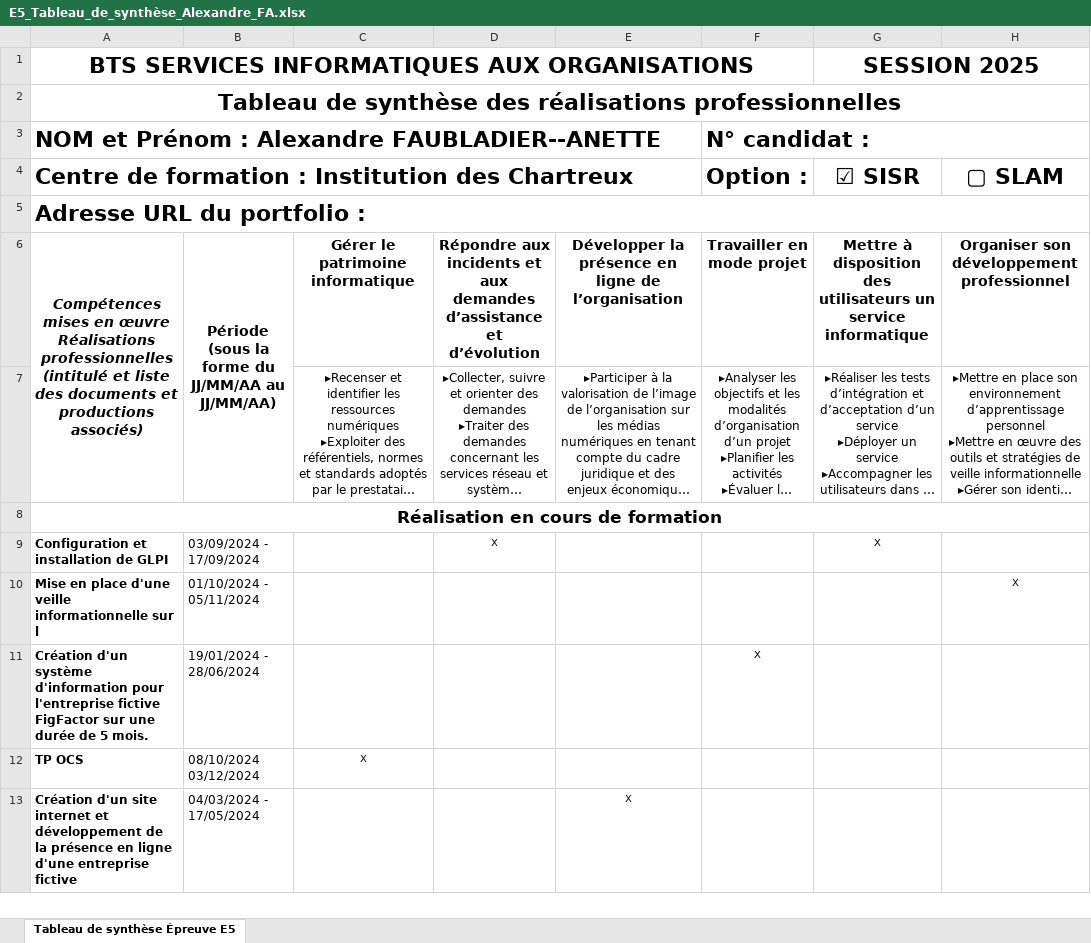
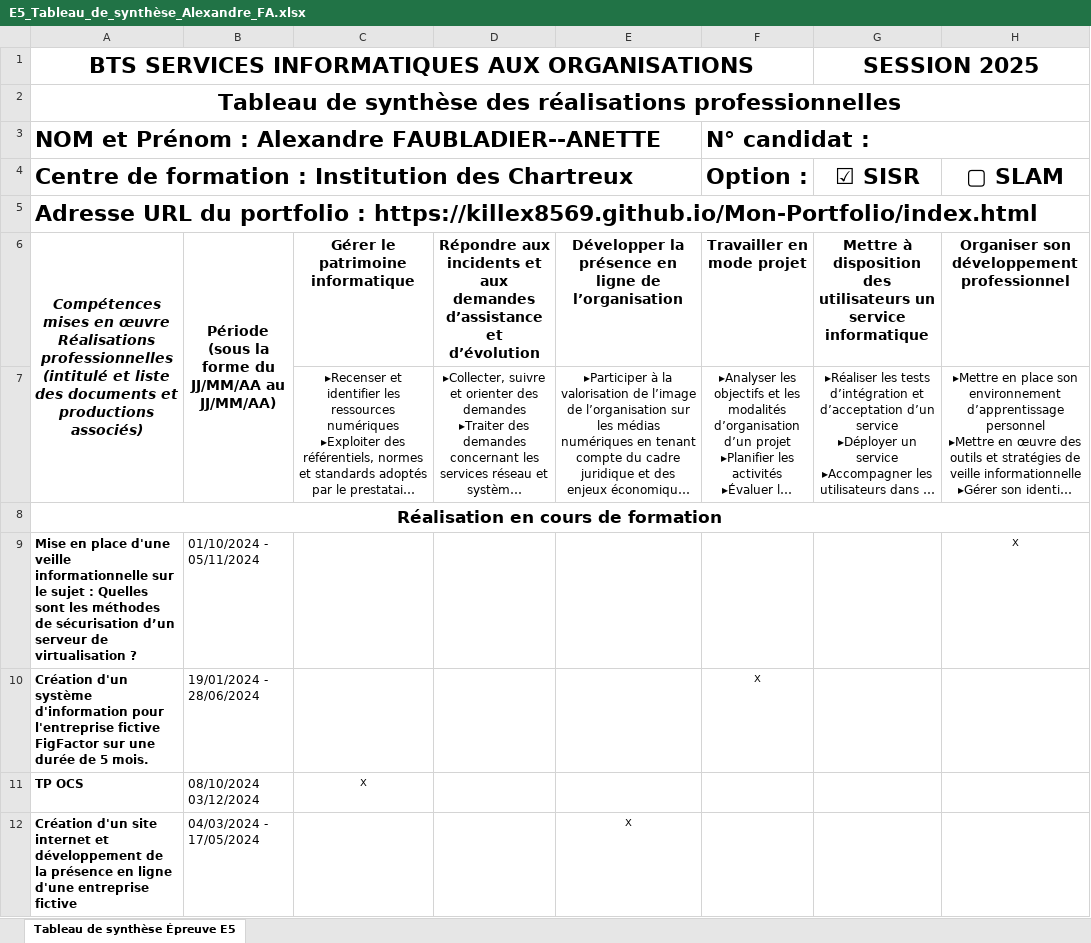
Before and after one commit to killex8569/Mon-Portfolio, an Excel workbook: data/E5_Tableau_de_synthèse_Alexandre_FA.xlsx, sheet Tableau de synthèse Épreuve E5, drawn as a sheet; only a part is shown; long unchanged cells end in …; values as stored, in another font and other column widths than the file's, no borders; removed rows and columns are numbered as before the commit, all else as after; the diff covers the shown part only; the diff names each change by its address in the sheet, - before the commit and + after, or states it on an @@ line.

```diff
--- a/data/E5_Tableau_de_synthèse_Alexandre_FA.xlsx (sheet Tableau de synthèse Épreuve E5)
+++ b/data/E5_Tableau_de_synthèse_Alexandre_FA.xlsx (sheet Tableau de synthèse Épreuve E5)
-A5: …portfolio :
+A5: …portfolio : https://killex8569.github.io/Mon-Portfolio/index.html
-row 9: Configuration et installation de GLPI | 03/09/2024 - 17/09/2024 |  | X |  |  | X
-A9: …informationnelle sur l
+A9: …informationnelle sur le sujet : Quelles sont les méthodes de sécurisation d’un serveur de virtualisation ?
```
Also changed, not shown: 1 added row and 6 removed rows elsewhere in this sheet, 2 other files.
